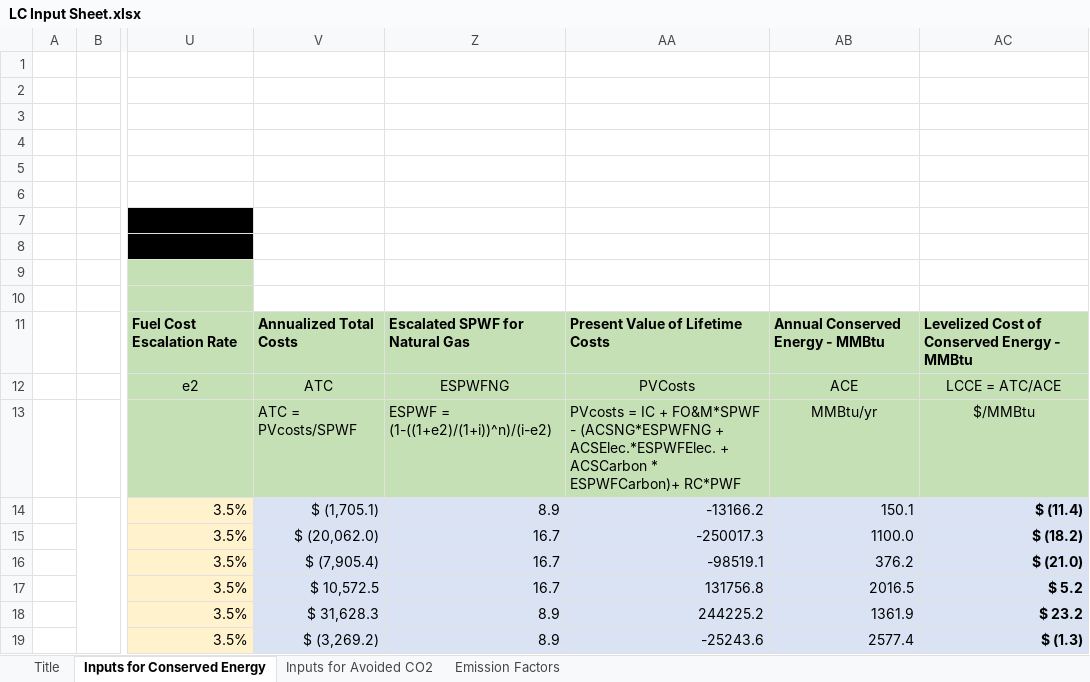
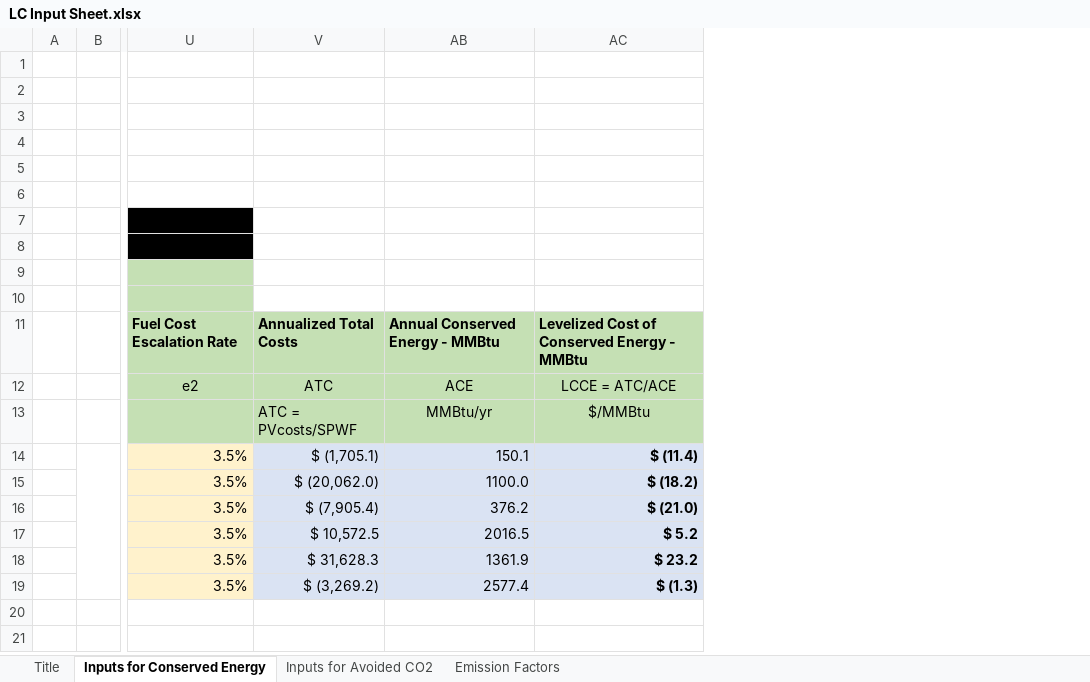
Before and after one commit to IACDecarb/IAC-Decarb-Tools, an Excel workbook: apps/lcac/LC Input Sheet.xlsx, sheet Inputs for Conserved Energy, drawn as a sheet; only a part is shown, gaps mark what is left out; values as stored, in another font and other column widths than the file's, no borders; conditional formats not drawn; the diff names each change by its address in the sheet, - before the commit and + after, or states it on an @@ line.

Commit message:
Input Sheet Fix (#6)
* stacking fix in input sheet

* lc input sheet fix

```diff
--- a/apps/lcac/LC Input Sheet.xlsx (sheet Inputs for Conserved Energy)
+++ b/apps/lcac/LC Input Sheet.xlsx (sheet Inputs for Conserved Energy)
@@ column Z hidden, rows 11-19: Escalated SPWF for Natural Gas | ESPWFNG | ESPWF = (1-((1+e2)/(1+i))^n)/(i-e2) | 8.9 | 16.7 | 16.7 | 16.7 | 8.9 | 8.9 @@
@@ column AA hidden, rows 11-19: Present Value of Lifetime Costs | PVCosts | PVcosts = IC + FO&M*SPWF - (ACSNG*ESPWFNG + ACSElec.*ESPWFElec. + ACSCarbon * ESPWFCarbon)+ RC*PWF | -13166.2 | -250017.3 | -98519.1 | 131756.8 | 244225.2 | -25243.6 @@
```
Also changed, not shown: sheet Inputs for Avoided CO2, formulas that keep their value, hidden cells, apps/fcft/Facility Sankey Tool - Input Sheet.xlsx.
